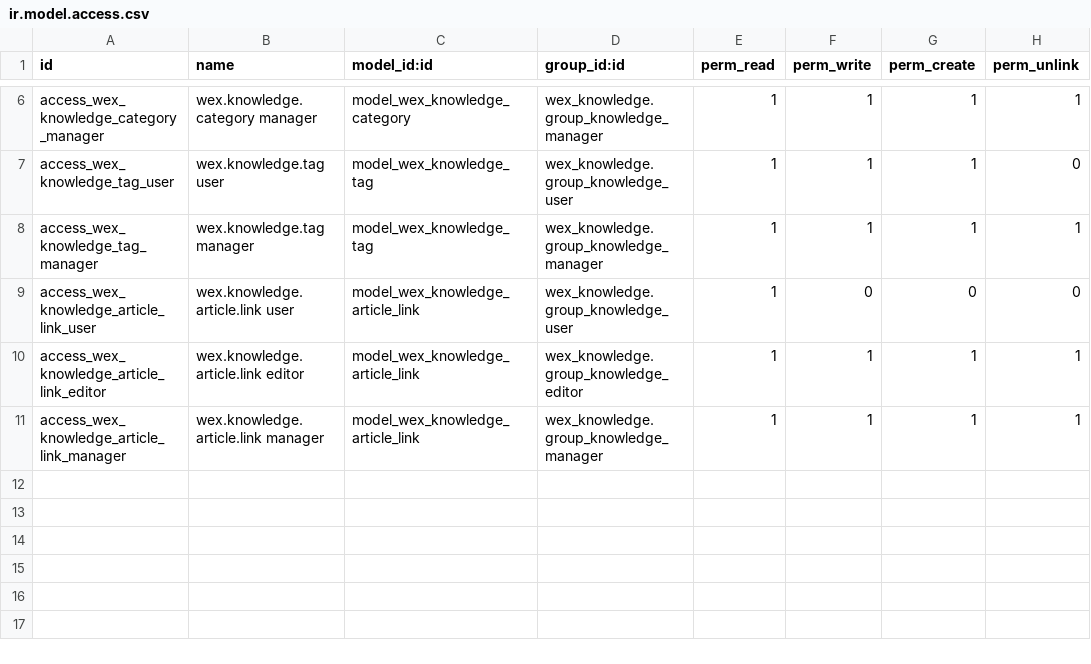
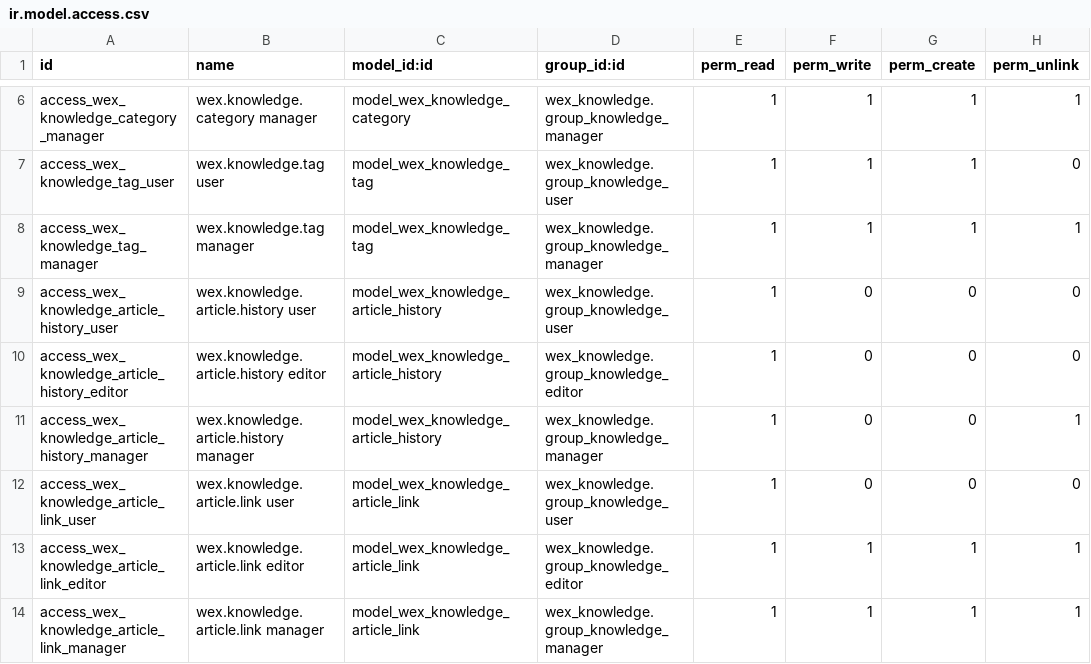
Before and after one commit to lanselor/wexplay-odoo-addons, a CSV file: wex_knowledge/security/ir.model.access.csv, drawn as a sheet; only a part is shown, gaps mark what is left out; the diff names each change by its address in the sheet, - before the commit and + after, or states it on an @@ line.

Commit message:
Mejora base documental de Wex Knowledge
Se amplía el módulo de conocimiento con soporte de historial de artículos y ajustes en el modelo principal para mejorar la trazabilidad del contenido.

También se revisan permisos, reglas de seguridad, pruebas y vistas para que la gestión de artículos sea más consistente desde backend.

La interfaz cliente recibe mejoras visuales y de interacción en sus assets JS, XML y SCSS, manteniendo el flujo dentro del módulo sin mezclar cambios de otros addons.

```diff
--- a/wex_knowledge/security/ir.model.access.csv
+++ b/wex_knowledge/security/ir.model.access.csv
+row 9: access_wex_knowledge_article_history_user | wex.knowledge.article.history user | model_wex_knowledge_article_history | wex_knowledge.group_knowledge_user | 1 | 0 | 0 | 0
+row 10: access_wex_knowledge_article_history_editor | wex.knowledge.article.history editor | model_wex_knowledge_article_history | wex_knowledge.group_knowledge_editor | 1 | 0 | 0 | 0
+row 11: access_wex_knowledge_article_history_manager | wex.knowledge.article.history manager | model_wex_knowledge_article_history | wex_knowledge.group_knowledge_manager | 1 | 0 | 0 | 1
```
Also changed, not shown: 9 other files.
